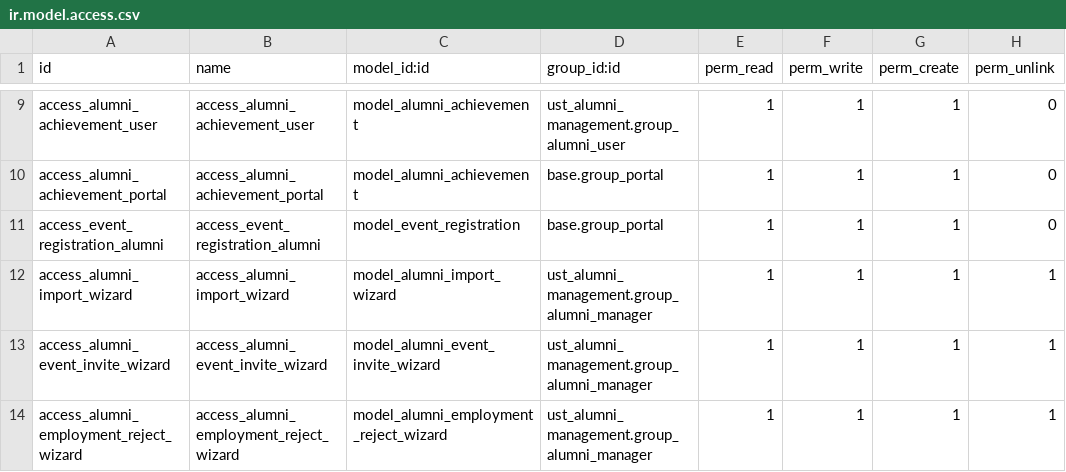
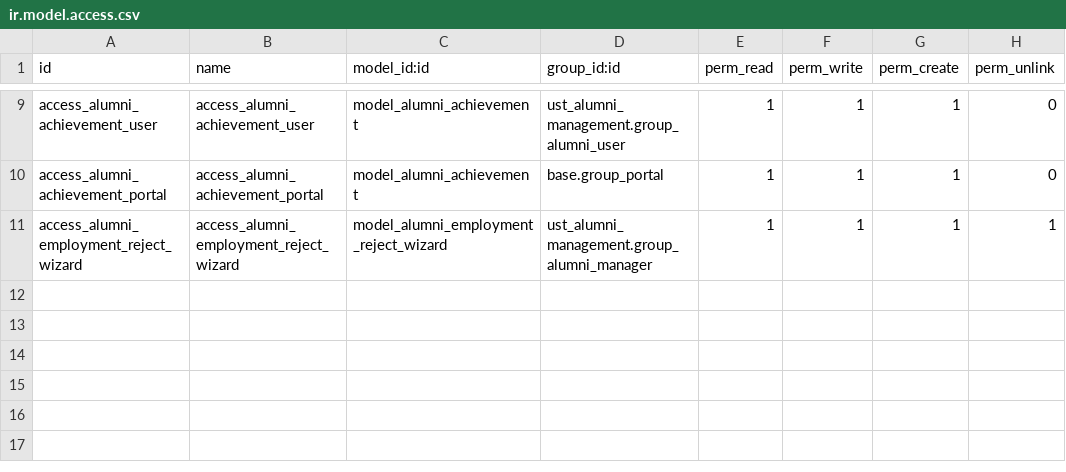
Before and after one commit to haseeb-ubit/haseeb-demo, a CSV file: ust_alumni_management/security/ir.model.access.csv, drawn as a sheet; only a part is shown, gaps mark what is left out.

Commit message:
Alumni Module Fixes

```diff
--- a/ust_alumni_management/security/ir.model.access.csv
+++ b/ust_alumni_management/security/ir.model.access.csv
@@ -10,5 +10,2 @@ access_alumni_achievement_user,access_alumni_achievement_user,model_alumni_achie
 access_alumni_achievement_portal,access_alumni_achievement_portal,model_alumni_achievement,base.group_portal,1,1,1,0
-access_event_registration_alumni,access_event_registration_alumni,model_event_registration,base.group_portal,1,1,1,0
-access_alumni_import_wizard,access_alumni_import_wizard,model_alumni_import_wizard,ust_alumni_management.group_alumni_manager,1,1,1,1
-access_alumni_event_invite_wizard,access_alumni_event_invite_wizard,model_alumni_event_invite_wizard,ust_alumni_management.group_alumni_manager,1,1,1,1
 access_alumni_employment_reject_wizard,access_alumni_employment_reject_wizard,model_alumni_employment_reject_wizard,ust_alumni_management.group_alumni_manager,1,1,1,1
```
Also changed, not shown: 18 other files.
